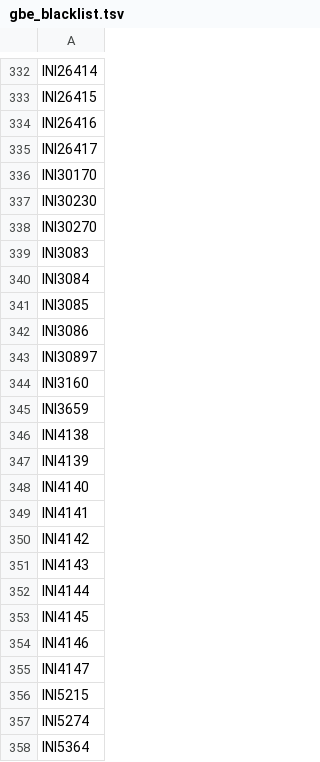
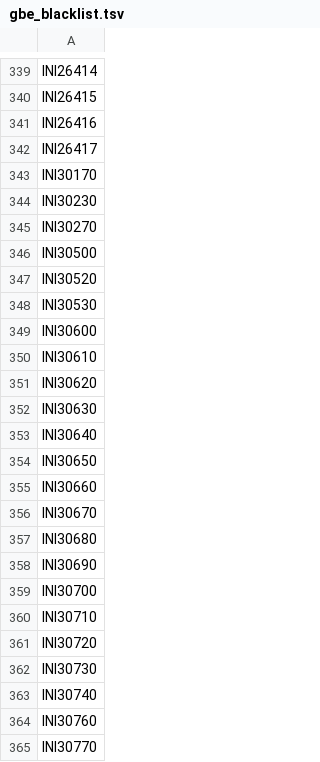
Before and after one commit to rivas-lab/ukbb-tools, a TSV file: 13_mrp/gbe_blacklist.tsv, drawn as a sheet; only a part is shown, gaps mark what is left out; the shorter side is filled out with more unchanged rows; the diff covers the shown part only; the diff names each change by its address in the sheet, - before the commit and + after, or states it on an @@ line.

```diff
--- a/13_mrp/gbe_blacklist.tsv
+++ b/13_mrp/gbe_blacklist.tsv
+row 346: INI30500
+row 347: INI30520
+row 348: INI30530
+row 349: INI30600
+row 350: INI30610
+row 351: INI30620
+row 352: INI30630
+row 353: INI30640
+row 354: INI30650
+row 355: INI30660
+row 356: INI30670
+row 357: INI30680
+row 358: INI30690
+row 359: INI30700
+row 360: INI30710
+row 361: INI30720
+row 362: INI30730
+row 363: INI30740
+row 364: INI30760
+row 365: INI30770
```
Also changed, not shown: 17 added rows elsewhere in this file, 05_gbe/array-combined/icdinfo.array.metal.tsv, 05_gbe/array-combined/icdinfo.shortnames.tsv, 33 other files.
